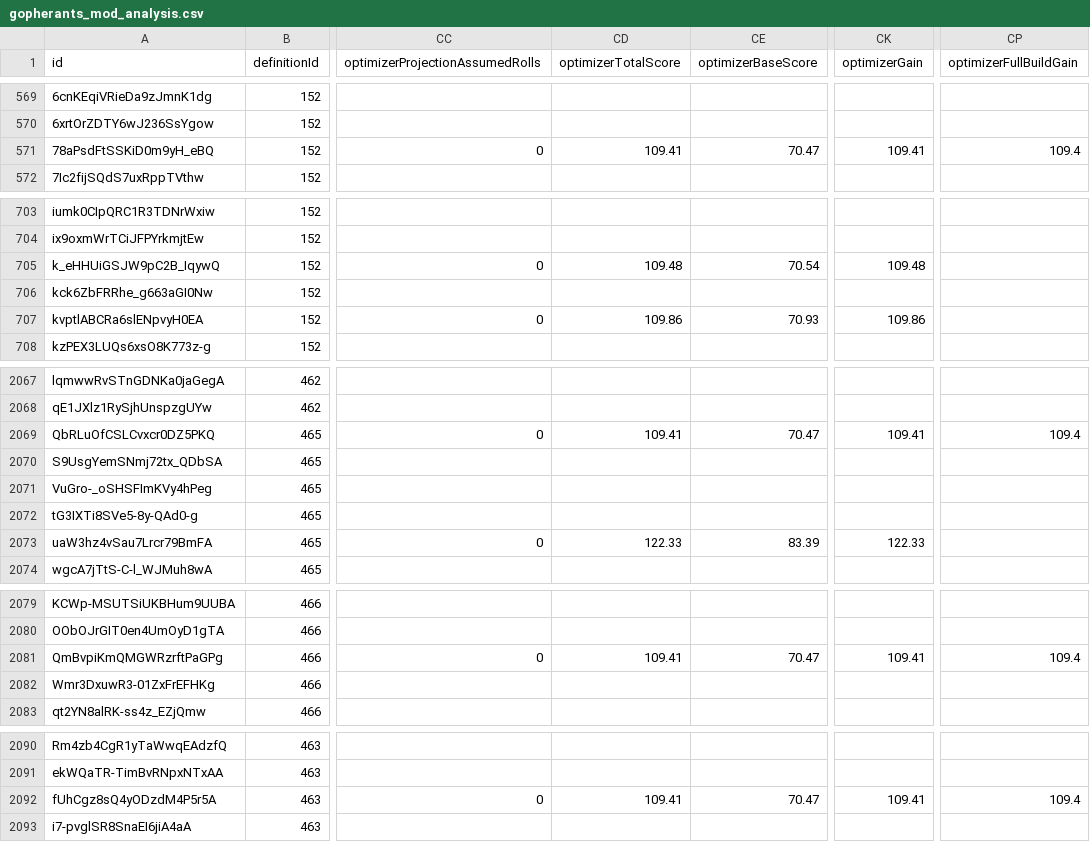
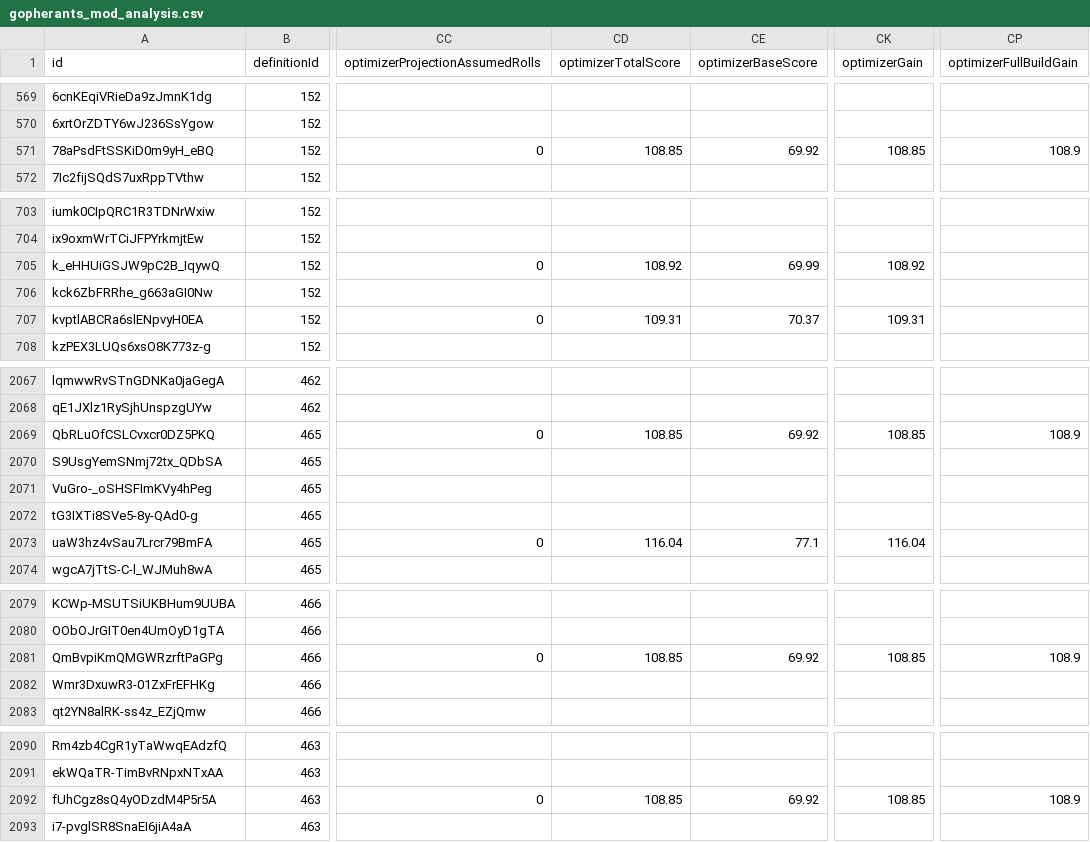
Before and after one commit to vhontebh-arch/swgoh, a CSV file: gopherants_mod_analysis.csv, drawn as a sheet; only a part is shown, gaps mark what is left out; the diff covers the shown part only; the diff names each change by its address in the sheet, - before the commit and + after, or states it on an @@ line.

```diff
--- a/gopherants_mod_analysis.csv
+++ b/gopherants_mod_analysis.csv
-CD571 (optimizerTotalScore): 109.41
+CD571 (optimizerTotalScore): 108.85
-CE571 (optimizerBaseScore): 70.47
+CE571 (optimizerBaseScore): 69.92
-CK571 (optimizerGain): 109.41
+CK571 (optimizerGain): 108.85
-CP571 (optimizerFullBuildGain): 109.4
+CP571 (optimizerFullBuildGain): 108.9
-CD705 (optimizerTotalScore): 109.48
+CD705 (optimizerTotalScore): 108.92
-CE705 (optimizerBaseScore): 70.54
+CE705 (optimizerBaseScore): 69.99
-CK705 (optimizerGain): 109.48
+CK705 (optimizerGain): 108.92
-CD707 (optimizerTotalScore): 109.86
+CD707 (optimizerTotalScore): 109.31
-CE707 (optimizerBaseScore): 70.93
+CE707 (optimizerBaseScore): 70.37
-CK707 (optimizerGain): 109.86
+CK707 (optimizerGain): 109.31
-CD2069 (optimizerTotalScore): 109.41
+CD2069 (optimizerTotalScore): 108.85
-CE2069 (optimizerBaseScore): 70.47
+CE2069 (optimizerBaseScore): 69.92
-CK2069 (optimizerGain): 109.41
+CK2069 (optimizerGain): 108.85
-CP2069 (optimizerFullBuildGain): 109.4
+CP2069 (optimizerFullBuildGain): 108.9
-CD2073 (optimizerTotalScore): 122.33
+CD2073 (optimizerTotalScore): 116.04
-CE2073 (optimizerBaseScore): 83.39
+CE2073 (optimizerBaseScore): 77.1
-CK2073 (optimizerGain): 122.33
+CK2073 (optimizerGain): 116.04
-CD2081 (optimizerTotalScore): 109.41
+CD2081 (optimizerTotalScore): 108.85
-CE2081 (optimizerBaseScore): 70.47
+CE2081 (optimizerBaseScore): 69.92
-CK2081 (optimizerGain): 109.41
+CK2081 (optimizerGain): 108.85
-CP2081 (optimizerFullBuildGain): 109.4
+CP2081 (optimizerFullBuildGain): 108.9
-CD2092 (optimizerTotalScore): 109.41
+CD2092 (optimizerTotalScore): 108.85
-CE2092 (optimizerBaseScore): 70.47
+CE2092 (optimizerBaseScore): 69.92
-CK2092 (optimizerGain): 109.41
+CK2092 (optimizerGain): 108.85
-CP2092 (optimizerFullBuildGain): 109.4
+CP2092 (optimizerFullBuildGain): 108.9
```
Also changed, not shown: 144 edited cells elsewhere in this file, 3 other files.
